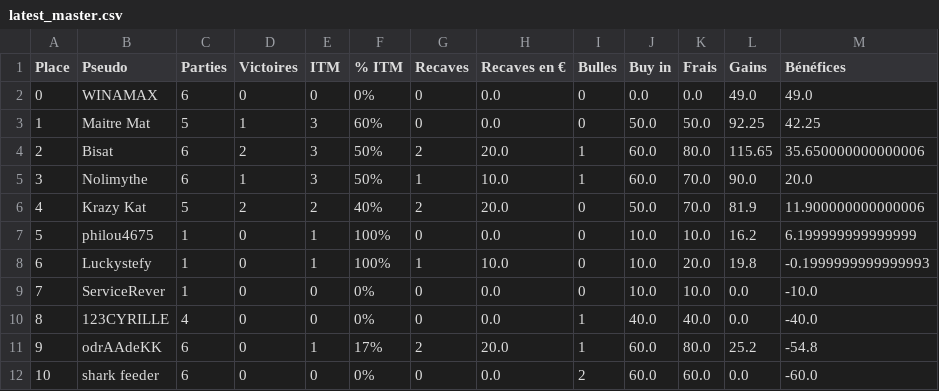
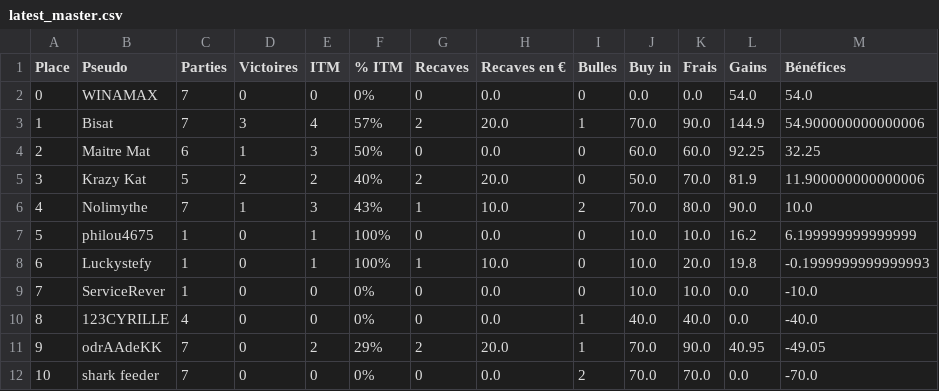
Before and after one commit to OdrAAdeKK/coronamax-public, a CSV file: data/latest_master.csv, drawn as a sheet.

```diff
--- a/data/latest_master.csv
+++ b/data/latest_master.csv
@@ -1,7 +1,7 @@
 Place,Pseudo,Parties,Victoires,ITM,% ITM,Recaves,Recaves en €,Bulles,Buy in,Frais,Gains,Bénéfices
-0,WINAMAX,6,0,0,0%,0,0.0,0,0.0,0.0,49.0,49.0
-1,Maitre Mat,5,1,3,60%,0,0.0,0,50.0,50.0,92.25,42.25
-2,Bisat,6,2,3,50%,2,20.0,1,60.0,80.0,115.65,35.650000000000006
-3,Nolimythe,6,1,3,50%,1,10.0,1,60.0,70.0,90.0,20.0
-4,Krazy Kat,5,2,2,40%,2,20.0,0,50.0,70.0,81.9,11.900000000000006
+0,WINAMAX,7,0,0,0%,0,0.0,0,0.0,0.0,54.0,54.0
+1,Bisat,7,3,4,57%,2,20.0,1,70.0,90.0,144.9,54.900000000000006
+2,Maitre Mat,6,1,3,50%,0,0.0,0,60.0,60.0,92.25,32.25
+3,Krazy Kat,5,2,2,40%,2,20.0,0,50.0,70.0,81.9,11.900000000000006
+4,Nolimythe,7,1,3,43%,1,10.0,2,70.0,80.0,90.0,10.0
 5,philou4675,1,0,1,100%,0,0.0,0,10.0,10.0,16.2,6.199999999999999
@@ -10,3 +10,3 @@ Place,Pseudo,Parties,Victoires,ITM,% ITM,Recaves,Recaves en €,Bulles,Buy in,Fr
 8,123CYRILLE,4,0,0,0%,0,0.0,1,40.0,40.0,0.0,-40.0
-9,odrAAdeKK,6,0,1,17%,2,20.0,1,60.0,80.0,25.2,-54.8
-10,shark feeder,6,0,0,0%,0,0.0,2,60.0,60.0,0.0,-60.0
+9,odrAAdeKK,7,0,2,29%,2,20.0,1,70.0,90.0,40.95,-49.05
+10,shark feeder,7,0,0,0%,0,0.0,2,70.0,70.0,0.0,-70.0
```
Also changed, not shown: data/journal.csv, data/points_table.csv, 9 other files.
